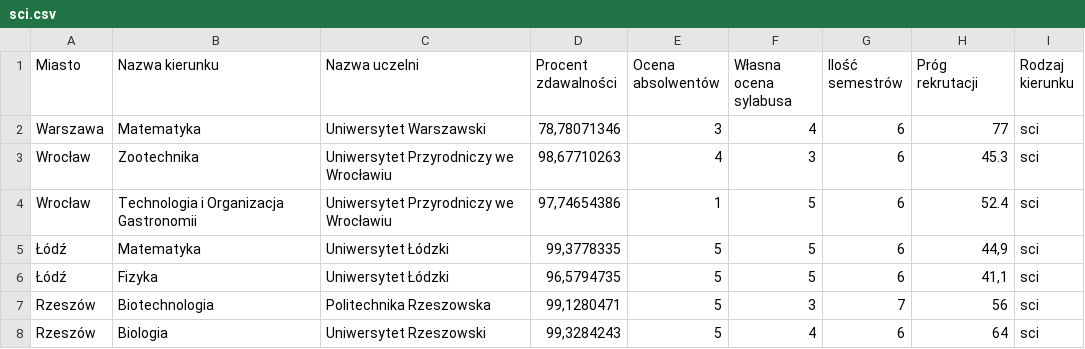
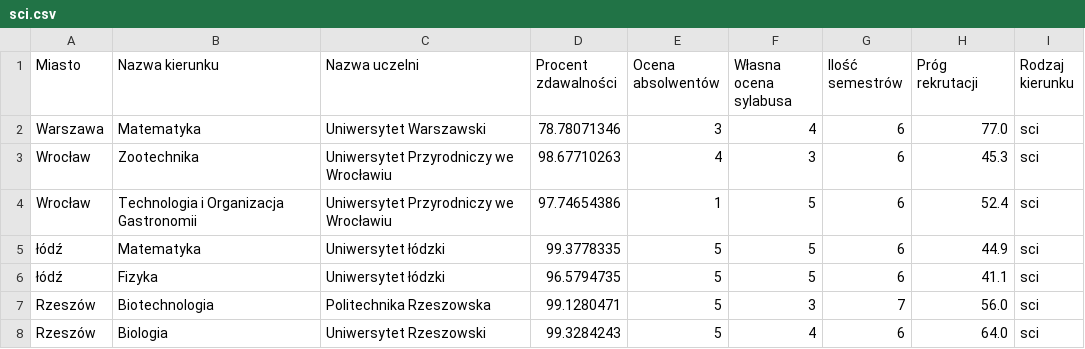
Before and after one commit to rafalmaciasz/recruitment-helper, a CSV file: datasets/sci.csv, drawn as a sheet.

```diff
--- a/datasets/sci.csv
+++ b/datasets/sci.csv
@@ -1,8 +1,8 @@
 Miasto,Nazwa kierunku,Nazwa uczelni,Procent zdawalności,Ocena absolwentów,Własna ocena sylabusa,Ilość semestrów,Próg rekrutacji,Rodzaj kierunku
-Warszawa,Matematyka,Uniwersytet Warszawski,"78,78071346",3,4,6,77,sci
-Wrocław,Zootechnika,Uniwersytet Przyrodniczy we Wrocławiu,"98,67710263",4,3,6,45.3,sci
-Wrocław,Technologia i Organizacja Gastronomii,Uniwersytet Przyrodniczy we Wrocławiu,"97,74654386",1,5,6,52.4,sci
-Łódź,Matematyka,Uniwersytet Łódzki,"99,3778335",5,5,6,"44,9",sci
-Łódź,Fizyka,Uniwersytet Łódzki,"96,5794735",5,5,6,"41,1",sci
-Rzeszów,Biotechnologia,Politechnika Rzeszowska,"99,1280471",5,3,7,56,sci
-Rzeszów,Biologia,Uniwersytet Rzeszowski,"99,3284243",5,4,6,64,sci
+Warszawa,Matematyka,Uniwersytet Warszawski,78.78071346,3,4,6,77.0,sci
+Wrocław,Zootechnika,Uniwersytet Przyrodniczy we Wrocławiu,98.67710263,4,3,6,45.3,sci
+Wrocław,Technologia i Organizacja Gastronomii,Uniwersytet Przyrodniczy we Wrocławiu,97.74654386,1,5,6,52.4,sci
+łódź,Matematyka,Uniwersytet łódzki,99.3778335,5,5,6,44.9,sci
+łódź,Fizyka,Uniwersytet łódzki,96.5794735,5,5,6,41.1,sci
+Rzeszów,Biotechnologia,Politechnika Rzeszowska,99.1280471,5,3,7,56.0,sci
+Rzeszów,Biologia,Uniwersytet Rzeszowski,99.3284243,5,4,6,64.0,sci
```
Also changed, not shown: datasets/ekon.csv, datasets/hum.csv, 16 other files.
